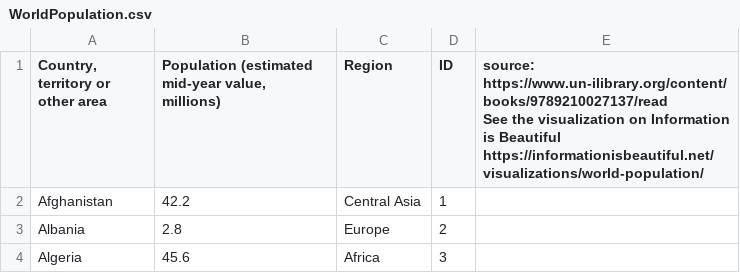
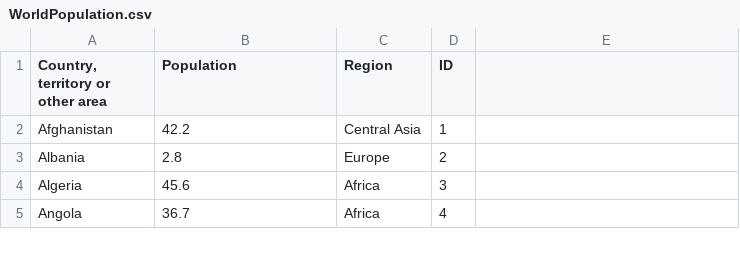
Before and after one commit to halfmoonliu/CloudNB, a CSV file: WorldPopulation.csv, drawn as a sheet; only a part is shown; the shorter side is filled out with more unchanged rows.

Commit message:
Update WorldPopulation.csv

```diff
--- a/WorldPopulation.csv
+++ b/WorldPopulation.csv
@@ -1,4 +1,2 @@
-"Country, territory or other area ","Population (estimated mid-year value, millions)",Region,ID,"source: https://www.un-ilibrary.org/content/books/9789210027137/read
-See the visualization on Information is Beautiful
-https://informationisbeautiful.net/visualizations/world-population/"
+"Country, territory or other area ","Population","Region","ID"
 Afghanistan,42.2,Central Asia,1,
```
